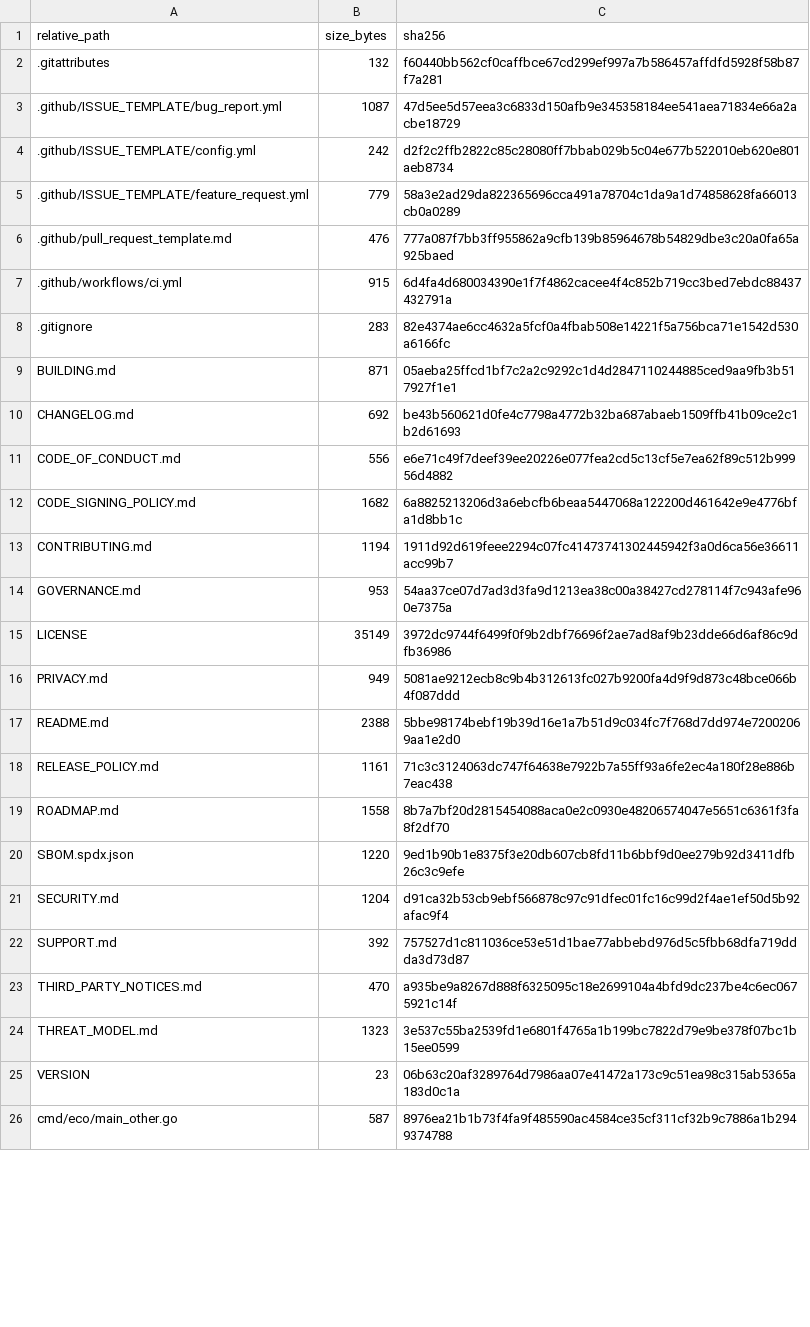
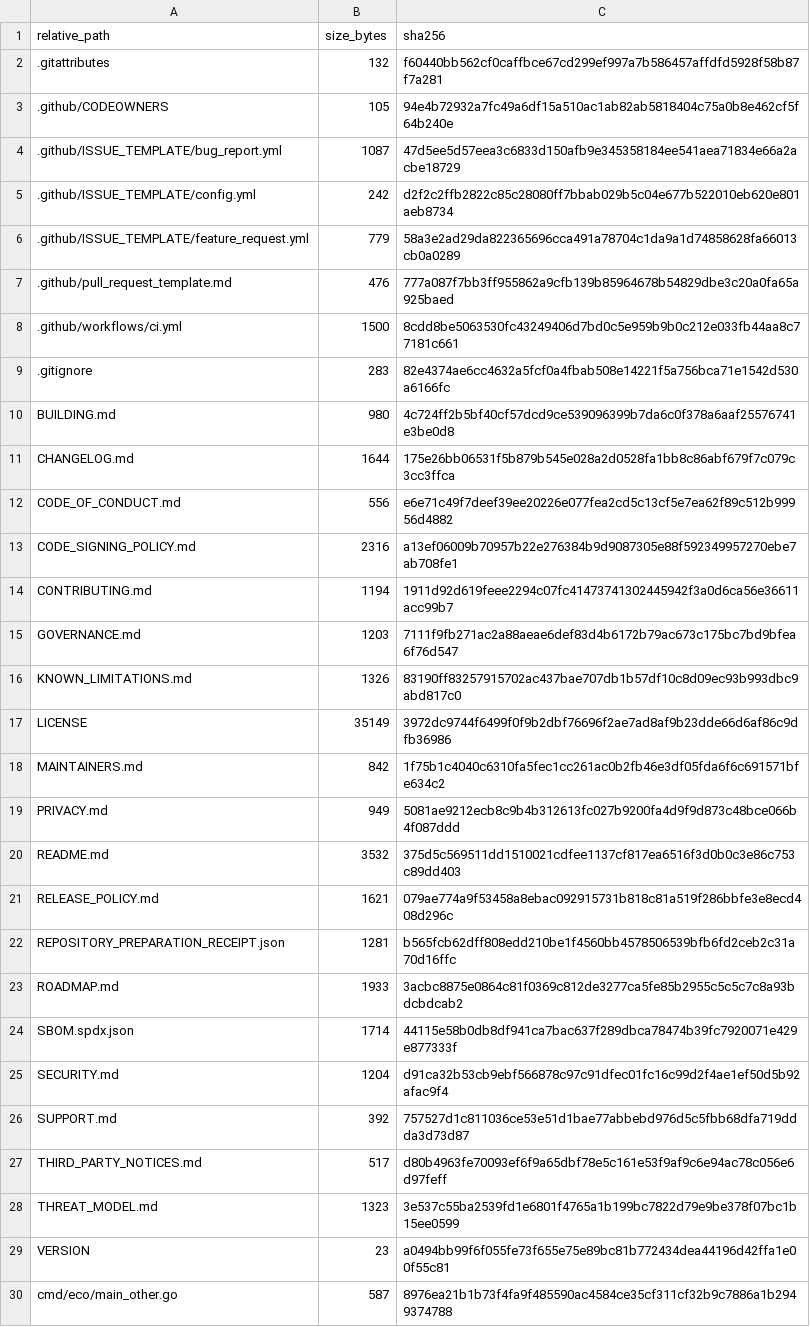
Before and after one commit to ECO-evidence-casework-one/eco, a CSV file: REPOSITORY_MANIFEST.csv, drawn as a sheet; only a part is shown; the diff covers the shown part only.

```diff
--- a/REPOSITORY_MANIFEST.csv
+++ b/REPOSITORY_MANIFEST.csv
@@ -2,2 +2,3 @@ relative_path,size_bytes,sha256
 .gitattributes,132,f60440bb562cf0caffbce67cd299ef997a7b586457affdfd5928f58b87f7a281
+.github/CODEOWNERS,105,94e4b72932a7fc49a6df15a510ac1ab82ab5818404c75a0b8e462cf5f64b240e
 .github/ISSUE_TEMPLATE/bug_report.yml,1087,47d5ee5d57eea3c6833d150afb9e345358184ee541aea71834e66a2acbe18729
@@ -6,21 +7,24 @@ relative_path,size_bytes,sha256
 .github/pull_request_template.md,476,777a087f7bb3ff955862a9cfb139b85964678b54829dbe3c20a0fa65a925baed
-.github/workflows/ci.yml,915,6d4fa4d680034390e1f7f4862cacee4f4c852b719cc3bed7ebdc88437432791a
+.github/workflows/ci.yml,1500,8cdd8be5063530fc43249406d7bd0c5e959b9b0c212e033fb44aa8c77181c661
 .gitignore,283,82e4374ae6cc4632a5fcf0a4fbab508e14221f5a756bca71e1542d530a6166fc
-BUILDING.md,871,05aeba25ffcd1bf7c2a2c9292c1d4d2847110244885ced9aa9fb3b517927f1e1
-CHANGELOG.md,692,be43b560621d0fe4c7798a4772b32ba687abaeb1509ffb41b09ce2c1b2d61693
+BUILDING.md,980,4c724ff2b5bf40cf57dcd9ce539096399b7da6c0f378a6aaf25576741e3be0d8
+CHANGELOG.md,1644,175e26bb06531f5b879b545e028a2d0528fa1bb8c86abf679f7c079c3cc3ffca
 CODE_OF_CONDUCT.md,556,e6e71c49f7deef39ee20226e077fea2cd5c13cf5e7ea62f89c512b99956d4882
-CODE_SIGNING_POLICY.md,1682,6a8825213206d3a6ebcfb6beaa5447068a122200d461642e9e4776bfa1d8bb1c
+CODE_SIGNING_POLICY.md,2316,a13ef06009b70957b22e276384b9d9087305e88f592349957270ebe7ab708fe1
 CONTRIBUTING.md,1194,1911d92d619feee2294c07fc41473741302445942f3a0d6ca56e36611acc99b7
-GOVERNANCE.md,953,54aa37ce07d7ad3d3fa9d1213ea38c00a38427cd278114f7c943afe960e7375a
+GOVERNANCE.md,1203,7111f9fb271ac2a88aeae6def83d4b6172b79ac673c175bc7bd9bfea6f76d547
+KNOWN_LIMITATIONS.md,1326,83190ff83257915702ac437bae707db1b57df10c8d09ec93b993dbc9abd817c0
 LICENSE,35149,3972dc9744f6499f0f9b2dbf76696f2ae7ad8af9b23dde66d6af86c9dfb36986
+MAINTAINERS.md,842,1f75b1c4040c6310fa5fec1cc261ac0b2fb46e3df05fda6f6c691571bfe634c2
 PRIVACY.md,949,5081ae9212ecb8c9b4b312613fc027b9200fa4d9f9d873c48bce066b4f087ddd
-README.md,2388,5bbe98174bebf19b39d16e1a7b51d9c034fc7f768d7dd974e72002069aa1e2d0
-RELEASE_POLICY.md,1161,71c3c3124063dc747f64638e7922b7a55ff93a6fe2ec4a180f28e886b7eac438
-ROADMAP.md,1558,8b7a7bf20d2815454088aca0e2c0930e48206574047e5651c6361f3fa8f2df70
-SBOM.spdx.json,1220,9ed1b90b1e8375f3e20db607cb8fd11b6bbf9d0ee279b92d3411dfb26c3c9efe
+README.md,3532,375d5c569511dd1510021cdfee1137cf817ea6516f3d0b0c3e86c753c89dd403
+RELEASE_POLICY.md,1621,079ae774a9f53458a8ebac092915731b818c81a519f286bbfe3e8ecd408d296c
+REPOSITORY_PREPARATION_RECEIPT.json,1281,b565fcb62dff808edd210be1f4560bb4578506539bfb6fd2ceb2c31a70d16ffc
+ROADMAP.md,1933,3acbc8875e0864c81f0369c812de3277ca5fe85b2955c5c5c7c8a93bdcbdcab2
+SBOM.spdx.json,1714,44115e58b0db8df941ca7bac637f289dbca78474b39fc7920071e429e877333f
 SECURITY.md,1204,d91ca32b53cb9ebf566878c97c91dfec01fc16c99d2f4ae1ef50d5b92afac9f4
 SUPPORT.md,392,757527d1c811036ce53e51d1bae77abbebd976d5c5fbb68dfa719ddda3d73d87
-THIRD_PARTY_NOTICES.md,470,a935be9a8267d888f6325095c18e2699104a4bfd9dc237be4c6ec0675921c14f
+THIRD_PARTY_NOTICES.md,517,d80b4963fe70093ef6f9a65dbf78e5c161e53f9af9c6e94ac78c056e6d97feff
 THREAT_MODEL.md,1323,3e537c55ba2539fd1e6801f4765a1b199bc7822d79e9be378f07bc1b15ee0599
-VERSION,23,06b63c20af3289764d7986aa07e41472a173c9c51ea98c315ab5365a183d0c1a
+VERSION,23,a0494bb99f6f055fe73f655e75e89bc81b772434dea44196d42ffa1e00f55c81
 cmd/eco/main_other.go,587,8976ea21b1b73f4fa9f485590ac4584ce35cf311cf32b9c7886a1b2949374788
```
Also changed, not shown: 9 added rows and 16 edited cells elsewhere in this file, 30 other files.
